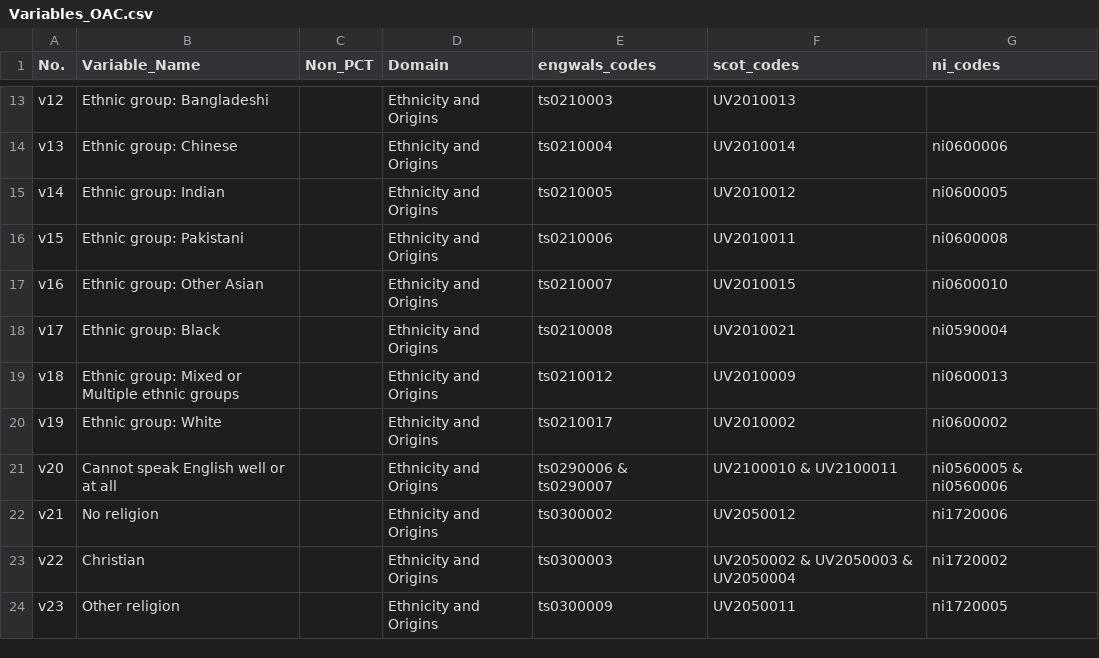
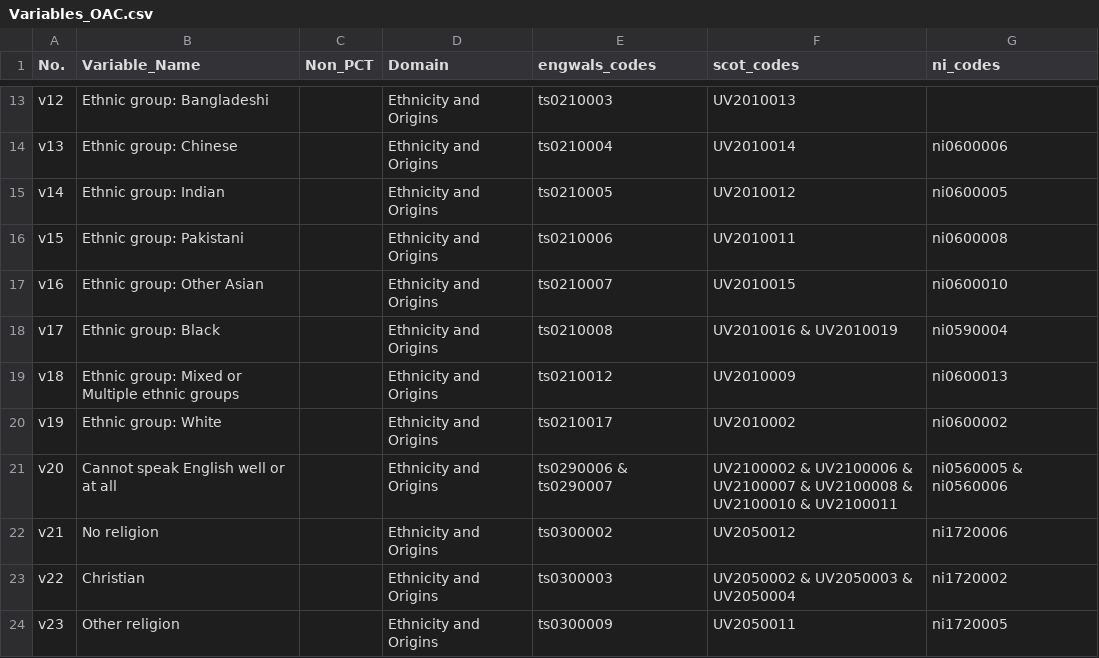
Before and after one commit to safer-streets/Output_Area_Classification, a CSV file: data/lookup/Variables_OAC.csv, drawn as a sheet; only a part is shown, gaps mark what is left out.

Commit message:
variable updates

```diff
--- a/data/lookup/Variables_OAC.csv
+++ b/data/lookup/Variables_OAC.csv
@@ -17,6 +17,6 @@ v15,Ethnic group: Pakistani,,Ethnicity and Origins,ts0210006,UV2010011,ni0600008
 v16,Ethnic group: Other Asian,,Ethnicity and Origins,ts0210007,UV2010015,ni0600010
-v17,Ethnic group: Black,,Ethnicity and Origins,ts0210008,UV2010021,ni0590004
+v17,Ethnic group: Black,,Ethnicity and Origins,ts0210008,UV2010016 & UV2010019,ni0590004
 v18,Ethnic group: Mixed or Multiple ethnic groups,,Ethnicity and Origins,ts0210012,UV2010009,ni0600013
 v19,Ethnic group: White,,Ethnicity and Origins,ts0210017,UV2010002,ni0600002
-v20,Cannot speak English well or at all,,Ethnicity and Origins,ts0290006 & ts0290007,UV2100010 & UV2100011,ni0560005 & ni0560006
+v20,Cannot speak English well or at all,,Ethnicity and Origins,ts0290006 & ts0290007,UV2100002 & UV2100006 & UV2100007 & UV2100008 & UV2100010 & UV2100011,ni0560005 & ni0560006
 v21,No religion,,Ethnicity and Origins,ts0300002,UV2050012,ni1720006
```
Also changed, not shown: 1 other file.
